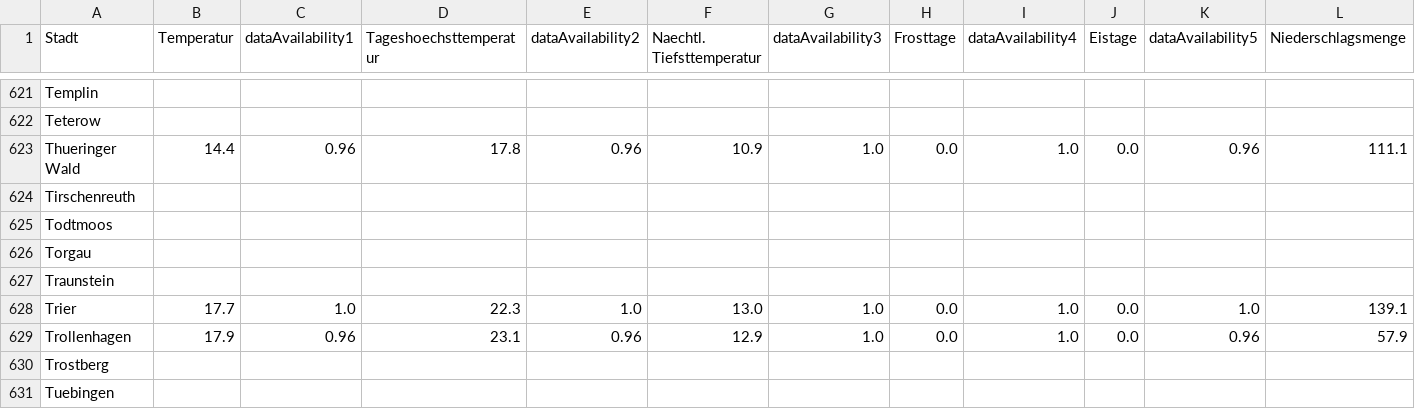
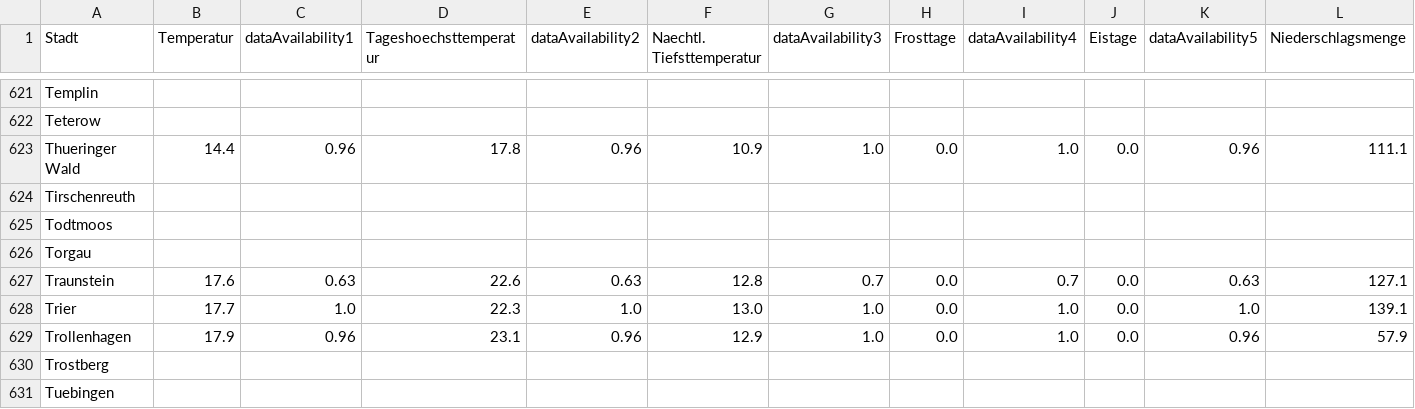
Before and after one commit to jweyers2/learningMachineLearning, a CSV file: 00 Data/weatherDataMonthly/2016-6.csv, drawn as a sheet; only a part is shown, gaps mark what is left out; the diff covers the shown part only; the diff names each change by its address in the sheet, - before the commit and + after, or states it on an @@ line.

```diff
--- a/00 Data/weatherDataMonthly/2016-6.csv
+++ b/00 Data/weatherDataMonthly/2016-6.csv
-B627 (Temperatur): (empty)
+B627 (Temperatur): 17.6
-C627 (dataAvailability1): (empty)
+C627 (dataAvailability1): 0.63
-D627 (Tageshoechsttemperatur): (empty)
+D627 (Tageshoechsttemperatur): 22.6
-E627 (dataAvailability2): (empty)
+E627 (dataAvailability2): 0.63
-F627 (Naechtl. Tiefsttemperatur): (empty)
+F627 (Naechtl. Tiefsttemperatur): 12.8
-G627 (dataAvailability3): (empty)
+G627 (dataAvailability3): 0.7
-H627 (Frosttage): (empty)
+H627 (Frosttage): 0.0
-I627 (dataAvailability4): (empty)
+I627 (dataAvailability4): 0.7
-J627 (Eistage): (empty)
+J627 (Eistage): 0.0
-K627 (dataAvailability5): (empty)
+K627 (dataAvailability5): 0.63
-L627 (Niederschlagsmenge): (empty)
+L627 (Niederschlagsmenge): 127.1
```
Also changed, not shown: 7 edited cells elsewhere in this file, 00 Data/aggregatedWeatherData.csv, 00 Data/weatherDataMonthly/2016-1.csv, 12 other files.
